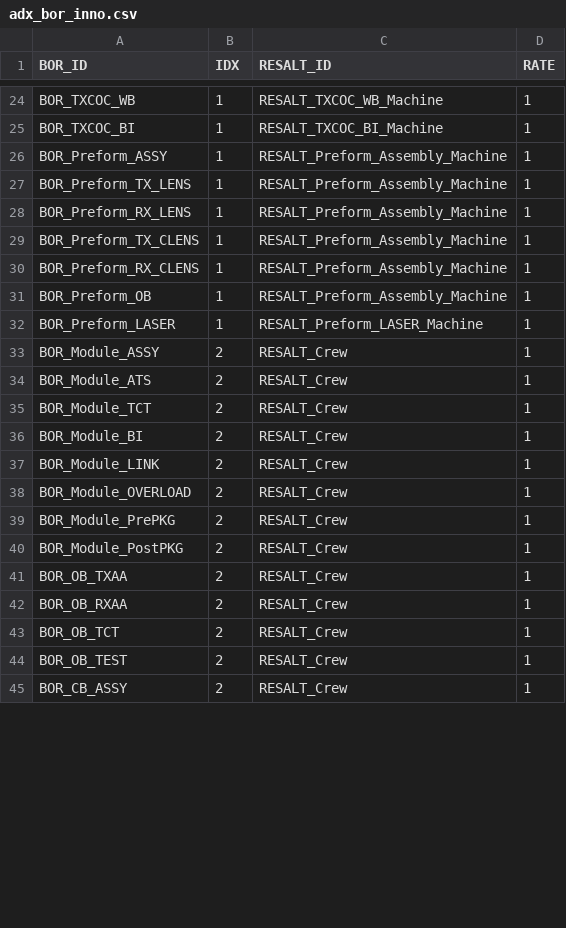
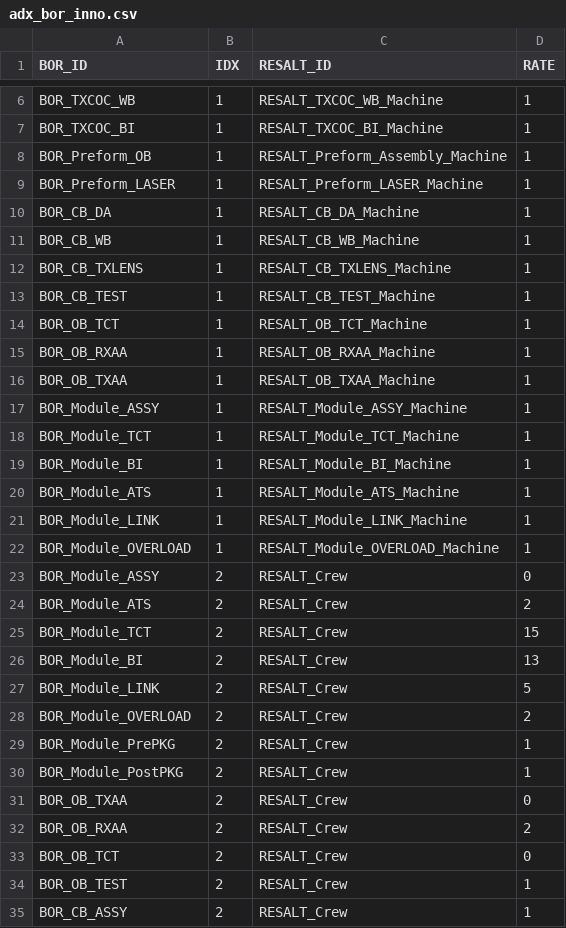
Before and after one commit to yannonghuang/inno, a CSV file: DBProject/Inno/build/DATA/adx_bor_inno.csv, drawn as a sheet; only a part is shown, gaps mark what is left out; the diff covers the shown part only.

```diff
--- a/DBProject/Inno/build/DATA/adx_bor_inno.csv
+++ b/DBProject/Inno/build/DATA/adx_bor_inno.csv
@@ -25,20 +7,28 @@ BOR_TXCOC_WB,1,RESALT_TXCOC_WB_Machine,1
 BOR_TXCOC_BI,1,RESALT_TXCOC_BI_Machine,1
-BOR_Preform_ASSY,1,RESALT_Preform_Assembly_Machine,1
-BOR_Preform_TX_LENS,1,RESALT_Preform_Assembly_Machine,1
-BOR_Preform_RX_LENS,1,RESALT_Preform_Assembly_Machine,1
-BOR_Preform_TX_CLENS,1,RESALT_Preform_Assembly_Machine,1
-BOR_Preform_RX_CLENS,1,RESALT_Preform_Assembly_Machine,1
 BOR_Preform_OB,1,RESALT_Preform_Assembly_Machine,1
 BOR_Preform_LASER,1,RESALT_Preform_LASER_Machine,1
-BOR_Module_ASSY,2,RESALT_Crew,1
-BOR_Module_ATS,2,RESALT_Crew,1
-BOR_Module_TCT,2,RESALT_Crew,1
-BOR_Module_BI,2,RESALT_Crew,1
-BOR_Module_LINK,2,RESALT_Crew,1
-BOR_Module_OVERLOAD,2,RESALT_Crew,1
+BOR_CB_DA,1,RESALT_CB_DA_Machine,1
+BOR_CB_WB,1,RESALT_CB_WB_Machine,1
+BOR_CB_TXLENS,1,RESALT_CB_TXLENS_Machine,1
+BOR_CB_TEST,1,RESALT_CB_TEST_Machine,1
+BOR_OB_TCT,1,RESALT_OB_TCT_Machine,1
+BOR_OB_RXAA,1,RESALT_OB_RXAA_Machine,1
+BOR_OB_TXAA,1,RESALT_OB_TXAA_Machine,1
+BOR_Module_ASSY,1,RESALT_Module_ASSY_Machine,1
+BOR_Module_TCT,1,RESALT_Module_TCT_Machine,1
+BOR_Module_BI,1,RESALT_Module_BI_Machine,1
+BOR_Module_ATS,1,RESALT_Module_ATS_Machine,1
+BOR_Module_LINK,1,RESALT_Module_LINK_Machine,1
+BOR_Module_OVERLOAD,1,RESALT_Module_OVERLOAD_Machine,1
+BOR_Module_ASSY,2,RESALT_Crew,0
+BOR_Module_ATS,2,RESALT_Crew,2
+BOR_Module_TCT,2,RESALT_Crew,15
+BOR_Module_BI,2,RESALT_Crew,13
+BOR_Module_LINK,2,RESALT_Crew,5
+BOR_Module_OVERLOAD,2,RESALT_Crew,2
 BOR_Module_PrePKG,2,RESALT_Crew,1
 BOR_Module_PostPKG,2,RESALT_Crew,1
-BOR_OB_TXAA,2,RESALT_Crew,1
-BOR_OB_RXAA,2,RESALT_Crew,1
-BOR_OB_TCT,2,RESALT_Crew,1
+BOR_OB_TXAA,2,RESALT_Crew,0
+BOR_OB_RXAA,2,RESALT_Crew,2
+BOR_OB_TCT,2,RESALT_Crew,0
 BOR_OB_TEST,2,RESALT_Crew,1
```
Also changed, not shown: 5 removed rows and 9 edited cells elsewhere in this file, DBProject/Inno/build/DATA/adx_graybox_inno.csv, DBProject/Inno/build/DATA/adx_operation_inno.csv, 20 other files.
